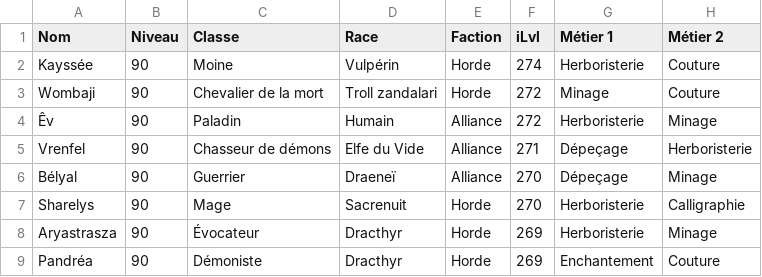
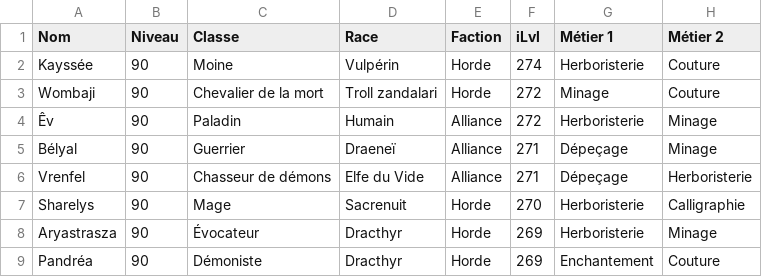
Before and after one commit to halekss/data_classification_API_blizzard, a CSV file: data/mon_dataset_wow.csv, drawn as a sheet; only a part is shown.

```diff
--- a/data/mon_dataset_wow.csv
+++ b/data/mon_dataset_wow.csv
@@ -4,4 +4,4 @@ Wombaji,90,Chevalier de la mort,Troll zandalari,Horde,272,Minage,Couture
 Êv,90,Paladin,Humain,Alliance,272,Herboristerie,Minage
+Bélyal,90,Guerrier,Draeneï,Alliance,271,Dépeçage,Minage
 Vrenfel,90,Chasseur de démons,Elfe du Vide,Alliance,271,Dépeçage,Herboristerie
-Bélyal,90,Guerrier,Draeneï,Alliance,270,Dépeçage,Minage
 Sharelys,90,Mage,Sacrenuit,Horde,270,Herboristerie,Calligraphie
```
